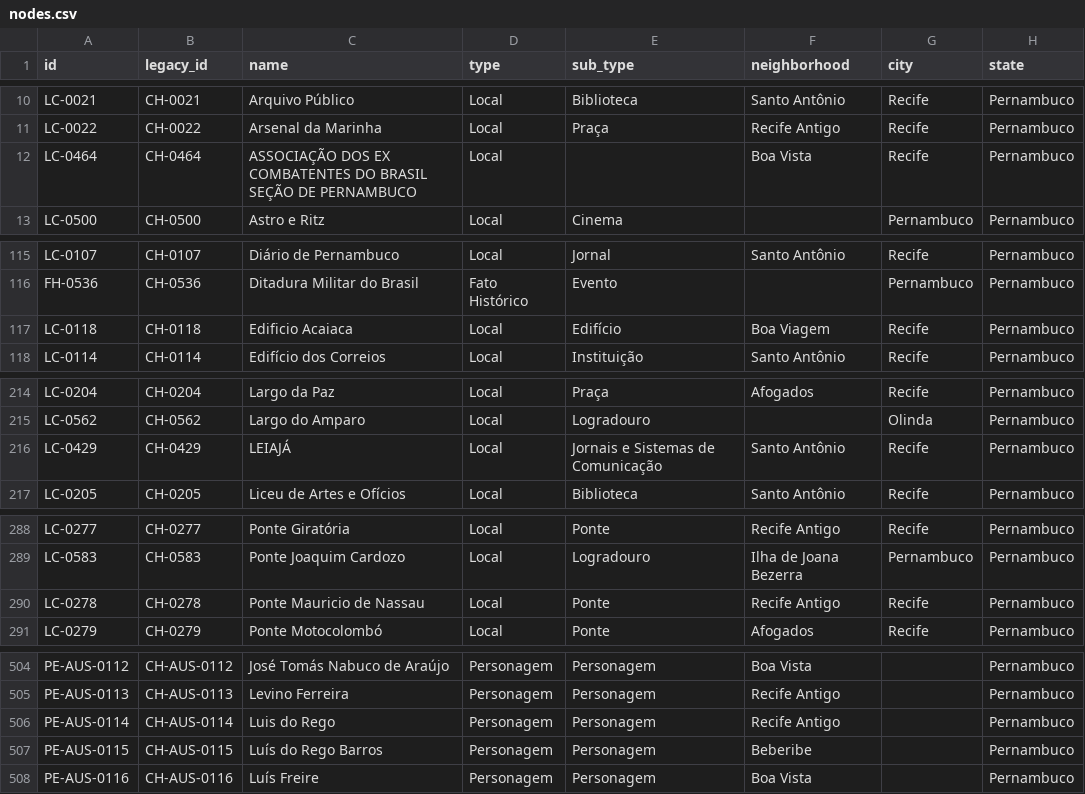
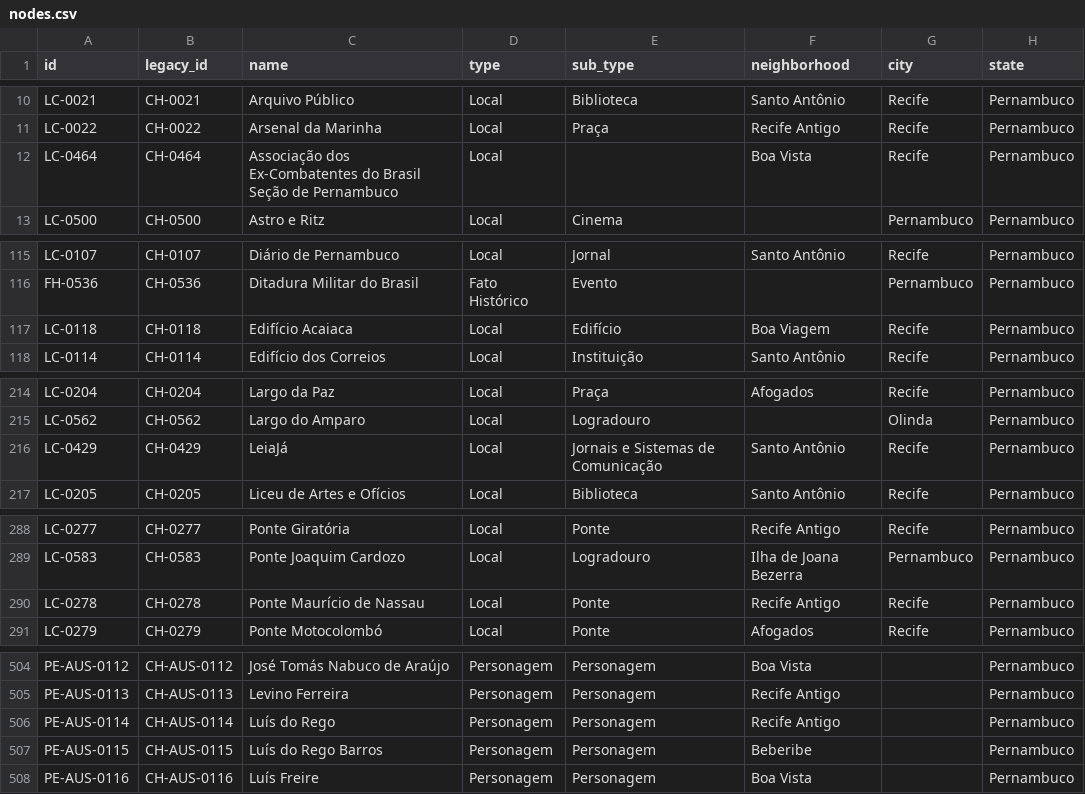
Before and after one commit to antonioaurel/data, a CSV file: data-visualization/recife-history-connections/data/nodes.csv, drawn as a sheet; only a part is shown, gaps mark what is left out; the diff covers the shown part only; the diff names each change by its address in the sheet, - before the commit and + after, or states it on an @@ line.

```diff
--- a/data-visualization/recife-history-connections/data/nodes.csv
+++ b/data-visualization/recife-history-connections/data/nodes.csv
-C12 (name): ASSOCIAÇÃO DOS EX COMBATENTES DO BRASIL SEÇÃO DE PERNAMBUCO
+C12 (name): Associação dos Ex-Combatentes do Brasil Seção de Pernambuco
-C117 (name): Edificio Acaiaca
+C117 (name): Edifício Acaiaca
-C216 (name): LEIAJÁ
+C216 (name): LeiaJá
-C290 (name): Ponte Mauricio de Nassau
+C290 (name): Ponte Maurício de Nassau
-C506 (name): Luis do Rego
+C506 (name): Luís do Rego
```
Also changed, not shown: 1 edited cell elsewhere in this file, data-visualization/recife-history-connections/data/edges.csv, data-visualization/recife-history-connections/data/lista-geral-do-mapeamento.csv, 2 other files.
